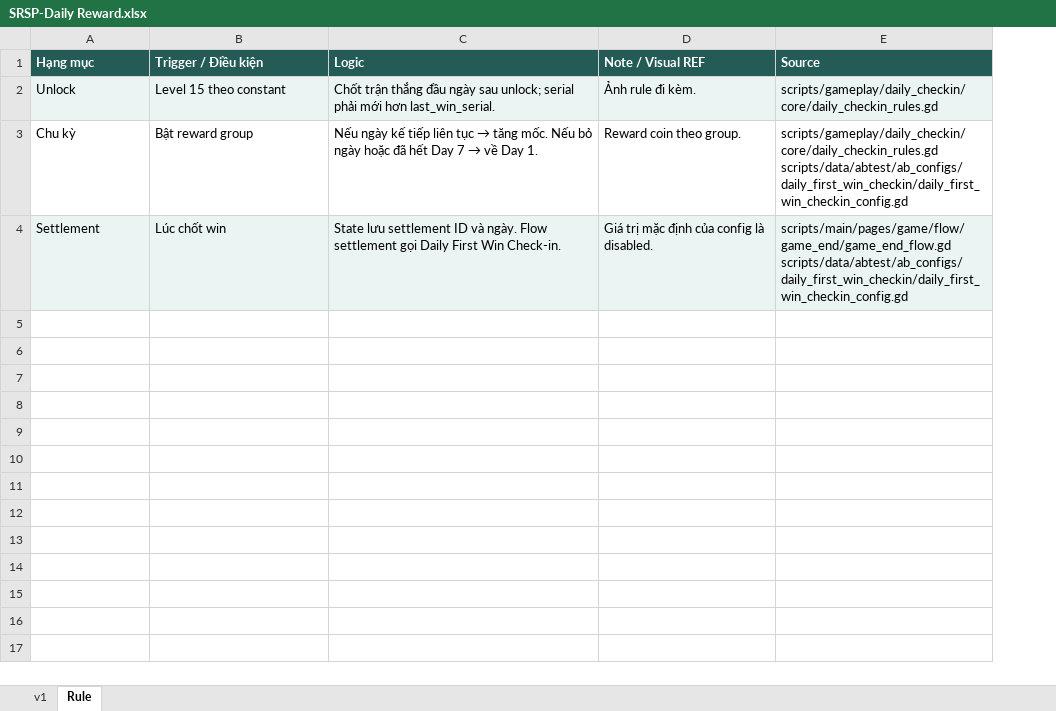
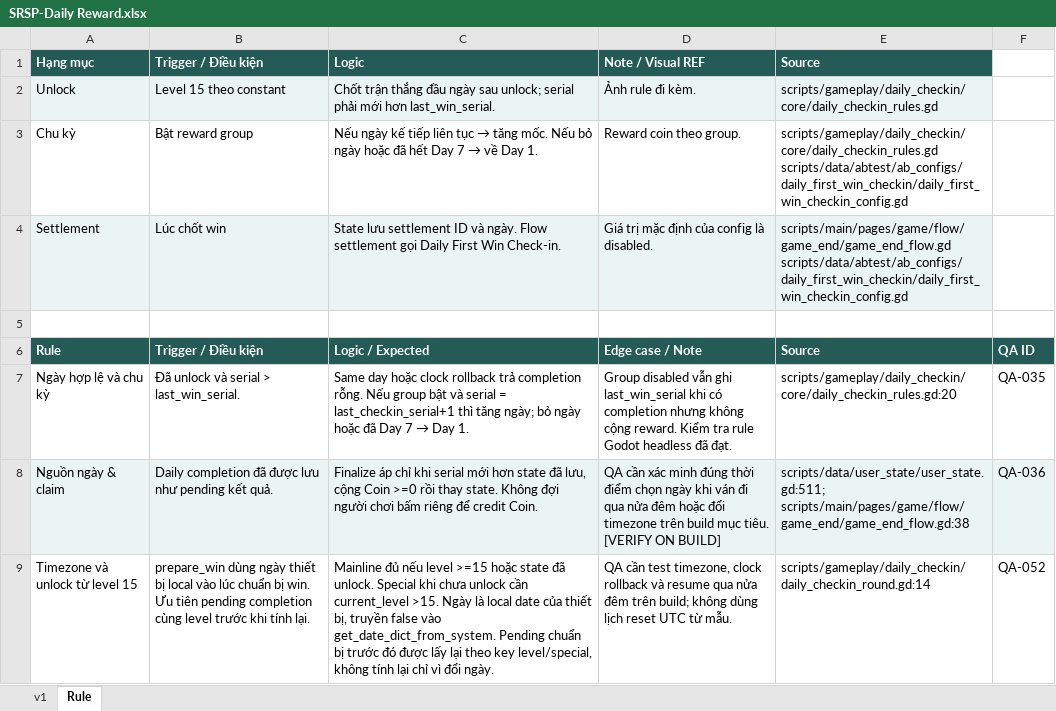
Before and after one commit to Bicuti05/GodotProject, an Excel workbook: Codex_Work/Docs/3. Meta Game/Daily Reward/SRSP-Daily Reward.xlsx, sheet Rule, drawn as a sheet; values as stored, in another font and other column widths than the file's, no borders; the diff names each change by its address in the sheet, - before the commit and + after, or states it on an @@ line.

```diff
--- a/Codex_Work/Docs/3. Meta Game/Daily Reward/SRSP-Daily Reward.xlsx (sheet Rule)
+++ b/Codex_Work/Docs/3. Meta Game/Daily Reward/SRSP-Daily Reward.xlsx (sheet Rule)
+column F, empty
+row 5: (empty)
+row 6: Rule | Trigger / Điều kiện | Logic / Expected | Edge case / Note | Source | QA ID
+row 7: Ngày hợp lệ và chu kỳ | Đã unlock và serial > last_win_serial. | Same day hoặc clock rollback trả completion rỗng. Nếu group bật và serial = last_checkin_serial+1 thì tăng ngày; bỏ ngày hoặc đã Day 7 → Day 1. | Group disabled vẫn ghi last_win_serial khi có completion nhưng không cộng reward. Kiểm tra rule Godot headless đã đạt. | scripts/gameplay/daily_checkin/core/daily_checkin_rules.gd:20 | QA-035
+row 8: Nguồn ngày & claim | Daily completion đã được lưu như pending kết quả. | Finalize áp chỉ khi serial mới hơn state đã lưu, cộng Coin >=0 rồi thay state. Không đợi người chơi bấm riêng để credit Coin. | QA cần xác minh đúng thời điểm chọn ngày khi ván đi qua nửa đêm hoặc đổi timezone trên build mục tiêu. [VERIFY ON BUILD] | scripts/data/user_state/user_state.gd:511; scripts/main/pages/game/flow/game_end/game_end_flow.gd:38 | QA-036
+row 9: Timezone và unlock từ level 15 | prepare_win dùng ngày thiết bị local vào lúc chuẩn bị win. Ưu tiên pending completion cùng level trước khi tính lại. | Mainline đủ nếu level >=15 hoặc state đã unlock. Special khi chưa unlock cần current_level >15. Ngày là local date của thiết bị, truyền false vào get_date_dict_from_system. Pending chuẩn bị trước đó được lấy lại theo key level/special, không tính lại chỉ vì đổi ngày. | QA cần test timezone, clock rollback và resume qua nửa đêm trên build; không dùng lịch reset UTC từ mẫu. | scripts/gameplay/daily_checkin/daily_checkin_round.gd:14 | QA-052
```
Also changed, not shown: Codex_Work/Docs/1. Main Game/Game Result/SRSP_Game Result.xlsx, Codex_Work/Docs/1. Main Game/GameFeel/SRSP_Game Feel.xlsx, 19 other files.
